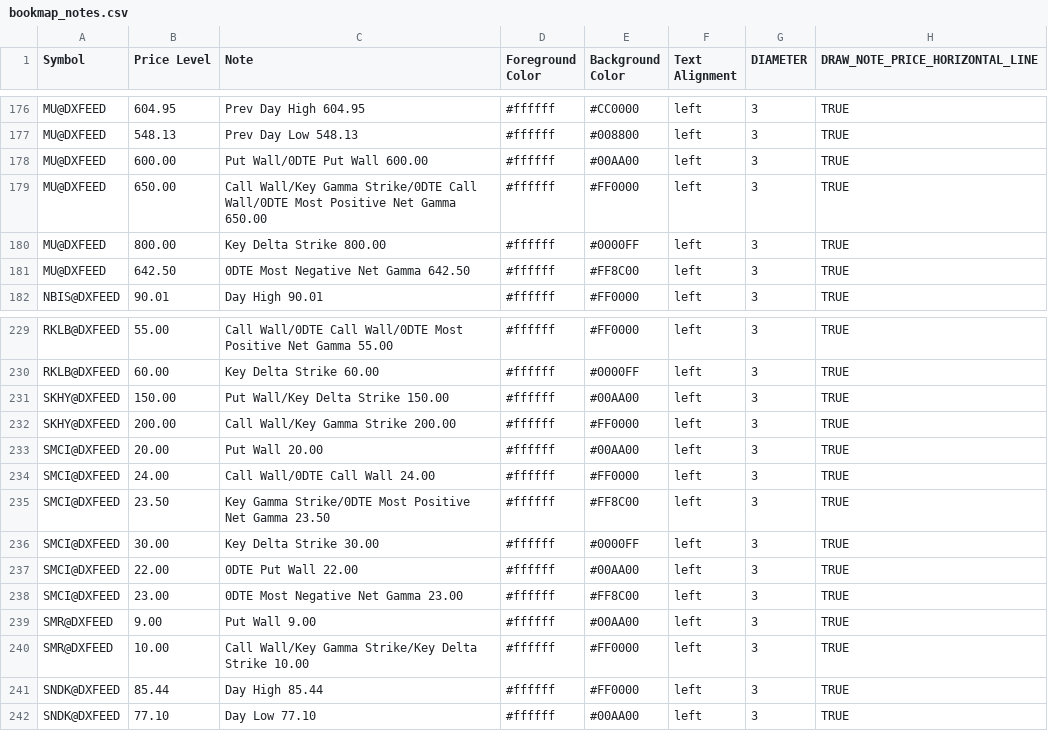
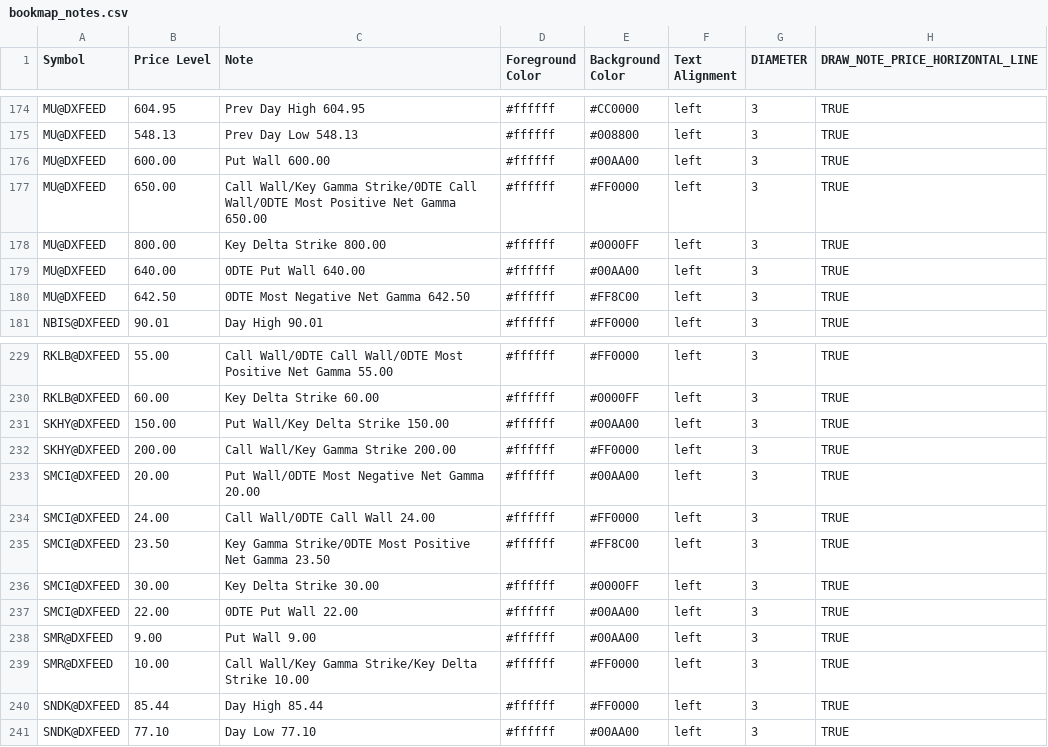
Before and after one commit to marciogmorales/toolbox, a CSV file: bookmap_notes.csv, drawn as a sheet; only a part is shown, gaps mark what is left out; the diff covers the shown part only.

Commit message:
chore: update bookmap notes (2026-11-27T20:18:30.692Z)

```diff
--- a/bookmap_notes.csv
+++ b/bookmap_notes.csv
@@ -177,5 +175,6 @@ MU@DXFEED,604.95,Prev Day High 604.95,#ffffff,#CC0000,left,3,TRUE
 MU@DXFEED,548.13,Prev Day Low 548.13,#ffffff,#008800,left,3,TRUE
-MU@DXFEED,600.00,Put Wall/0DTE Put Wall 600.00,#ffffff,#00AA00,left,3,TRUE
+MU@DXFEED,600.00,Put Wall 600.00,#ffffff,#00AA00,left,3,TRUE
 MU@DXFEED,650.00,Call Wall/Key Gamma Strike/0DTE Call Wall/0DTE Most Positive Net Gamma 650.00,#ffffff,#FF0000,left,3,TRUE
 MU@DXFEED,800.00,Key Delta Strike 800.00,#ffffff,#0000FF,left,3,TRUE
+MU@DXFEED,640.00,0DTE Put Wall 640.00,#ffffff,#00AA00,left,3,TRUE
 MU@DXFEED,642.50,0DTE Most Negative Net Gamma 642.50,#ffffff,#FF8C00,left,3,TRUE
@@ -232,3 +232,3 @@ SKHY@DXFEED,150.00,Put Wall/Key Delta Strike 150.00,#ffffff,#00AA00,left,3,TRUE
 SKHY@DXFEED,200.00,Call Wall/Key Gamma Strike 200.00,#ffffff,#FF0000,left,3,TRUE
-SMCI@DXFEED,20.00,Put Wall 20.00,#ffffff,#00AA00,left,3,TRUE
+SMCI@DXFEED,20.00,Put Wall/0DTE Most Negative Net Gamma 20.00,#ffffff,#00AA00,left,3,TRUE
 SMCI@DXFEED,24.00,Call Wall/0DTE Call Wall 24.00,#ffffff,#FF0000,left,3,TRUE
@@ -237,3 +237,2 @@ SMCI@DXFEED,30.00,Key Delta Strike 30.00,#ffffff,#0000FF,left,3,TRUE
 SMCI@DXFEED,22.00,0DTE Put Wall 22.00,#ffffff,#00AA00,left,3,TRUE
-SMCI@DXFEED,23.00,0DTE Most Negative Net Gamma 23.00,#ffffff,#FF8C00,left,3,TRUE
 SMR@DXFEED,9.00,Put Wall 9.00,#ffffff,#00AA00,left,3,TRUE
```
Also changed, not shown: 3 added rows, 2 removed rows and 10 edited cells elsewhere in this file.
